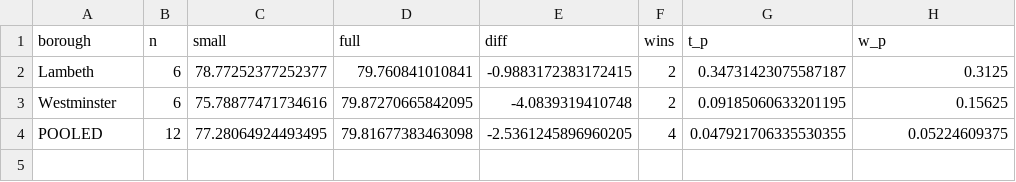
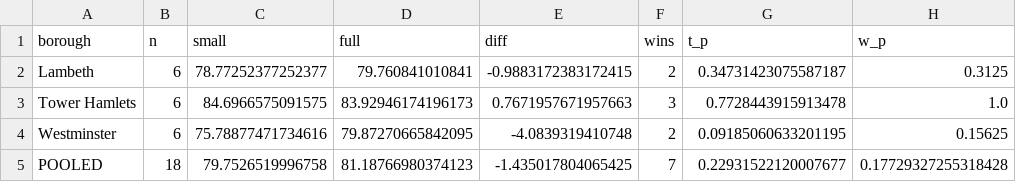
Before and after one commit to Maurya1112-sudo/greyspot, a CSV file: reports/c2_three_borough.csv, drawn as a sheet.

```diff
--- a/reports/c2_three_borough.csv
+++ b/reports/c2_three_borough.csv
@@ -2,3 +2,4 @@ borough,n,small,full,diff,wins,t_p,w_p
 Lambeth,6,78.77252377252377,79.760841010841,-0.9883172383172415,2,0.34731423075587187,0.3125
+Tower Hamlets,6,84.6966575091575,83.92946174196173,0.7671957671957663,3,0.7728443915913478,1.0
 Westminster,6,75.78877471734616,79.87270665842095,-4.0839319410748,2,0.09185060633201195,0.15625
-POOLED,12,77.28064924493495,79.81677383463098,-2.5361245896960205,4,0.047921706335530355,0.05224609375
+POOLED,18,79.7526519996758,81.18766980374123,-1.435017804065425,7,0.22931522120007677,0.17729327255318428
```
Also changed, not shown: reports/effect_size_heuristic.csv, 9 other files.
